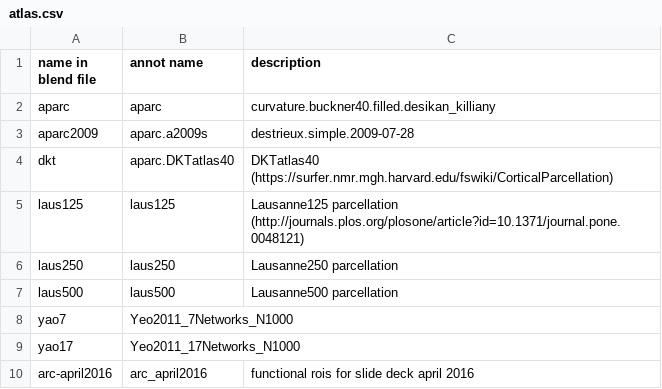
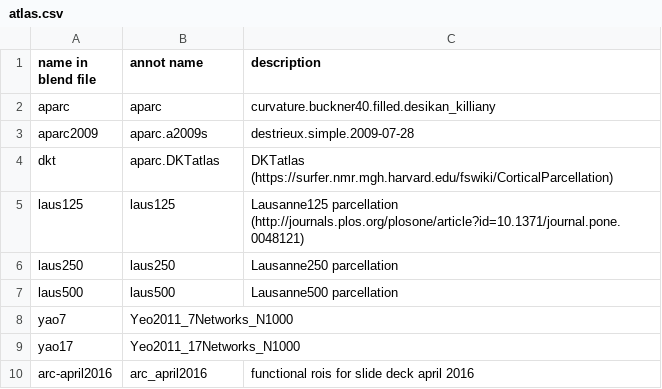
Before and after one commit to pelednoam/mmvt, a CSV file: resources/atlas.csv, drawn as a sheet.

Commit message:
Changed DKTatlas40 to DKTatlas

```diff
--- a/resources/atlas.csv
+++ b/resources/atlas.csv
@@ -3,3 +3,3 @@ aparc, aparc, curvature.buckner40.filled.desikan_killiany
 aparc2009, aparc.a2009s, destrieux.simple.2009-07-28
-dkt, aparc.DKTatlas40, DKTatlas40 (https://surfer.nmr.mgh.harvard.edu/fswiki/CorticalParcellation)
+dkt, aparc.DKTatlas, DKTatlas (https://surfer.nmr.mgh.harvard.edu/fswiki/CorticalParcellation)
 laus125, laus125, Lausanne125 parcellation (http://journals.plos.org/plosone/article?id=10.1371/journal.pone.0048121)
```
Also changed, not shown: 18 other files.
